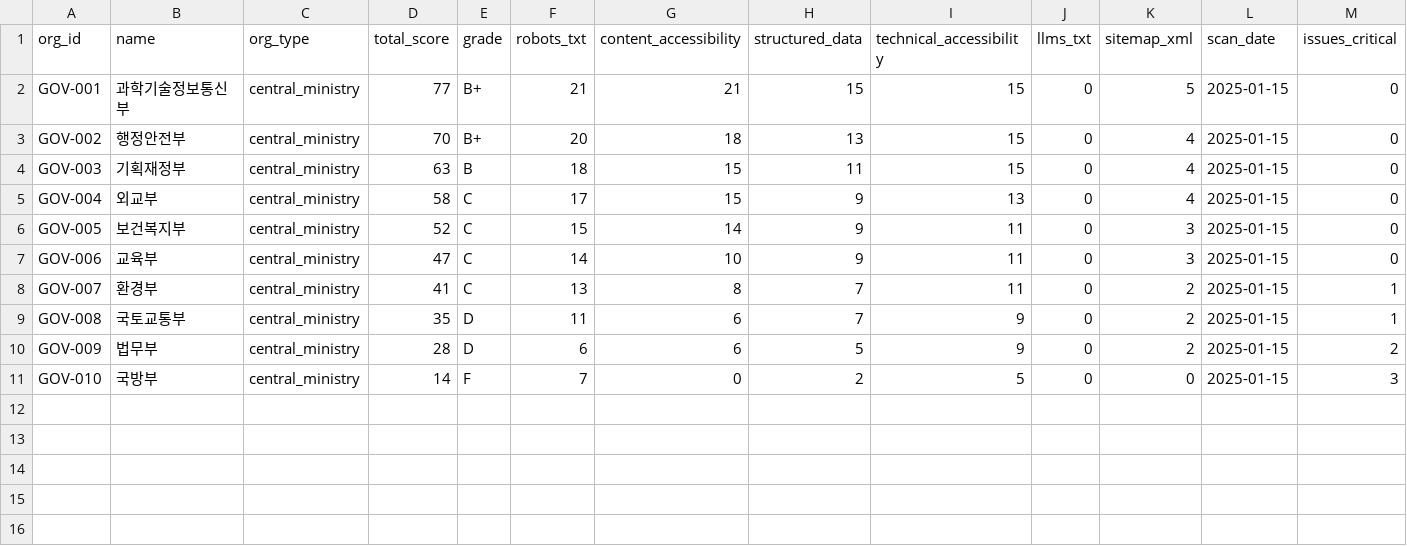
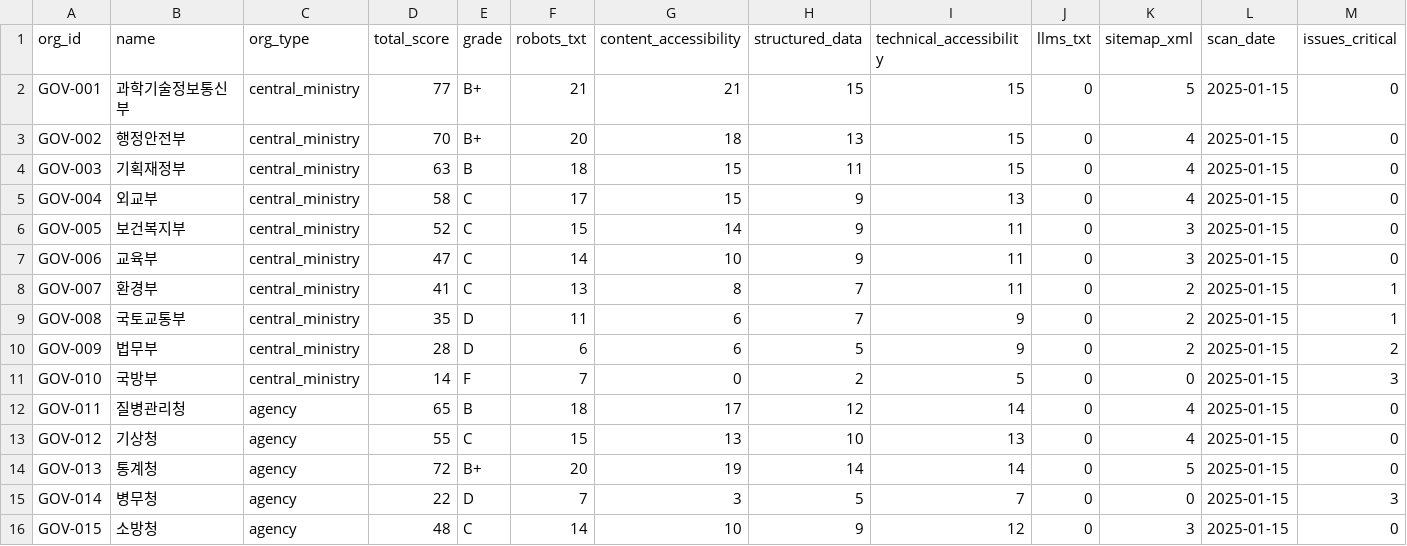
Before and after one commit to ffee21/are-we-open, a CSV file: data/summary_scores.csv, drawn as a sheet; only a part is shown; rows hold the shown columns only; the diff names each change by its address in the sheet, - before the commit and + after, or states it on an @@ line.

```diff
--- a/data/summary_scores.csv
+++ b/data/summary_scores.csv
+row 12: GOV-011 | 질병관리청 | agency | 65 | B | 18 | 17 | 12 | 14 | 0 | 4 | 2025-01-15 | 0
+row 13: GOV-012 | 기상청 | agency | 55 | C | 15 | 13 | 10 | 13 | 0 | 4 | 2025-01-15 | 0
+row 14: GOV-013 | 통계청 | agency | 72 | B+ | 20 | 19 | 14 | 14 | 0 | 5 | 2025-01-15 | 0
+row 15: GOV-014 | 병무청 | agency | 22 | D | 7 | 3 | 5 | 7 | 0 | 0 | 2025-01-15 | 3
+row 16: GOV-015 | 소방청 | agency | 48 | C | 14 | 10 | 9 | 12 | 0 | 3 | 2025-01-15 | 0
```
Also changed, not shown: 7 other files.
